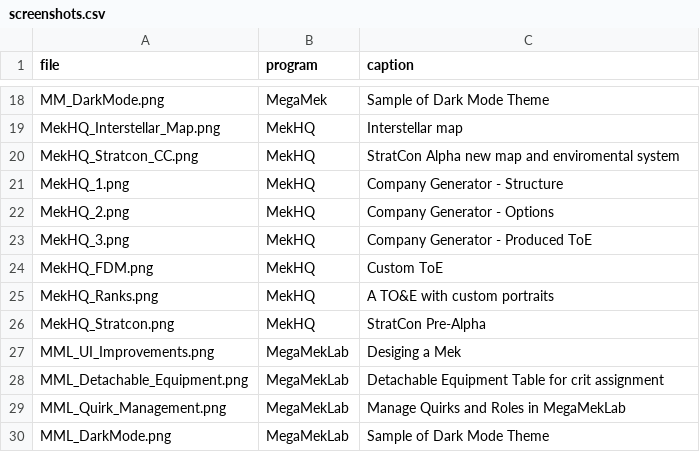
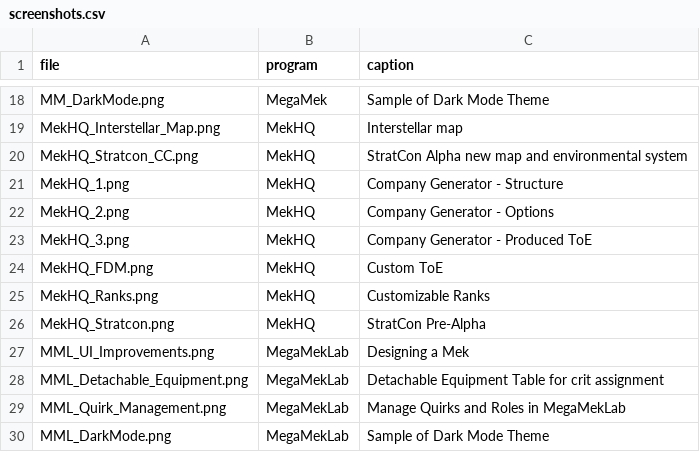
Before and after one commit to MegaMek/megamek.github.io, a CSV file: _data/screenshots.csv, drawn as a sheet; only a part is shown, gaps mark what is left out.

Commit message:
Fixing spelling.

```diff
--- a/_data/screenshots.csv
+++ b/_data/screenshots.csv
@@ -19,3 +19,3 @@ MM_DarkMode.png,MegaMek ,Sample of Dark Mode Theme
 MekHQ_Interstellar_Map.png,MekHQ,Interstellar map
-MekHQ_Stratcon_CC.png,MekHQ,StratCon Alpha new map and enviromental system
+MekHQ_Stratcon_CC.png,MekHQ,StratCon Alpha new map and environmental system
 MekHQ_1.png,MekHQ,Company Generator - Structure
@@ -24,5 +24,5 @@ MekHQ_3.png,MekHQ,Company Generator - Produced ToE
 MekHQ_FDM.png,MekHQ,Custom ToE
-MekHQ_Ranks.png,MekHQ,A TO&E with custom portraits
+MekHQ_Ranks.png,MekHQ,Customizable Ranks
 MekHQ_Stratcon.png,MekHQ,StratCon Pre-Alpha
-MML_UI_Improvements.png,MegaMekLab,Desiging a Mek
+MML_UI_Improvements.png,MegaMekLab,Designing a Mek
 MML_Detachable_Equipment.png,MegaMekLab,Detachable Equipment Table for crit assignment
```
